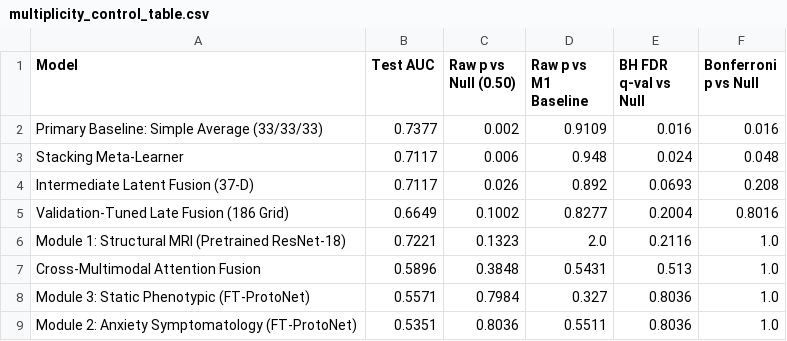
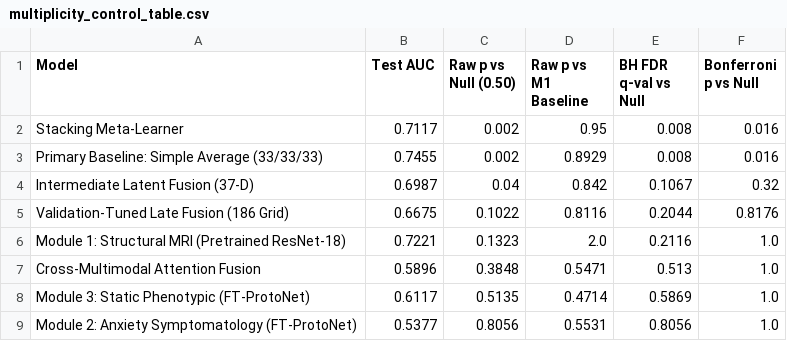
Before and after one commit to taosiff/deeplearningarchitecture, a CSV file: results/multiplicity_control_table.csv, drawn as a sheet.

```diff
--- a/results/multiplicity_control_table.csv
+++ b/results/multiplicity_control_table.csv
@@ -1,9 +1,9 @@
 Model,Test AUC,Raw p vs Null (0.50),Raw p vs M1 Baseline,BH FDR q-val vs Null,Bonferroni p vs Null
-Primary Baseline: Simple Average (33/33/33),0.7377,0.002,0.9109,0.016,0.016
-Stacking Meta-Learner,0.7117,0.006,0.948,0.024,0.048
-Intermediate Latent Fusion (37-D),0.7117,0.026,0.892,0.0693,0.208
-Validation-Tuned Late Fusion (186 Grid),0.6649,0.1002,0.8277,0.2004,0.8016
+Stacking Meta-Learner,0.7117,0.002,0.95,0.008,0.016
+Primary Baseline: Simple Average (33/33/33),0.7455,0.002,0.8929,0.008,0.016
+Intermediate Latent Fusion (37-D),0.6987,0.04,0.842,0.1067,0.32
+Validation-Tuned Late Fusion (186 Grid),0.6675,0.1022,0.8116,0.2044,0.8176
 Module 1: Structural MRI (Pretrained ResNet-18),0.7221,0.1323,2.0,0.2116,1.0
-Cross-Multimodal Attention Fusion,0.5896,0.3848,0.5431,0.513,1.0
-Module 3: Static Phenotypic (FT-ProtoNet),0.5571,0.7984,0.327,0.8036,1.0
-Module 2: Anxiety Symptomatology (FT-ProtoNet),0.5351,0.8036,0.5511,0.8036,1.0
+Cross-Multimodal Attention Fusion,0.5896,0.3848,0.5471,0.513,1.0
+Module 3: Static Phenotypic (FT-ProtoNet),0.6117,0.5135,0.4714,0.5869,1.0
+Module 2: Anxiety Symptomatology (FT-ProtoNet),0.5377,0.8056,0.5531,0.8056,1.0
```
Also changed, not shown: results/calibration_comparison_table.csv, results/multimodal_fusion_table.csv, 26 other files.
